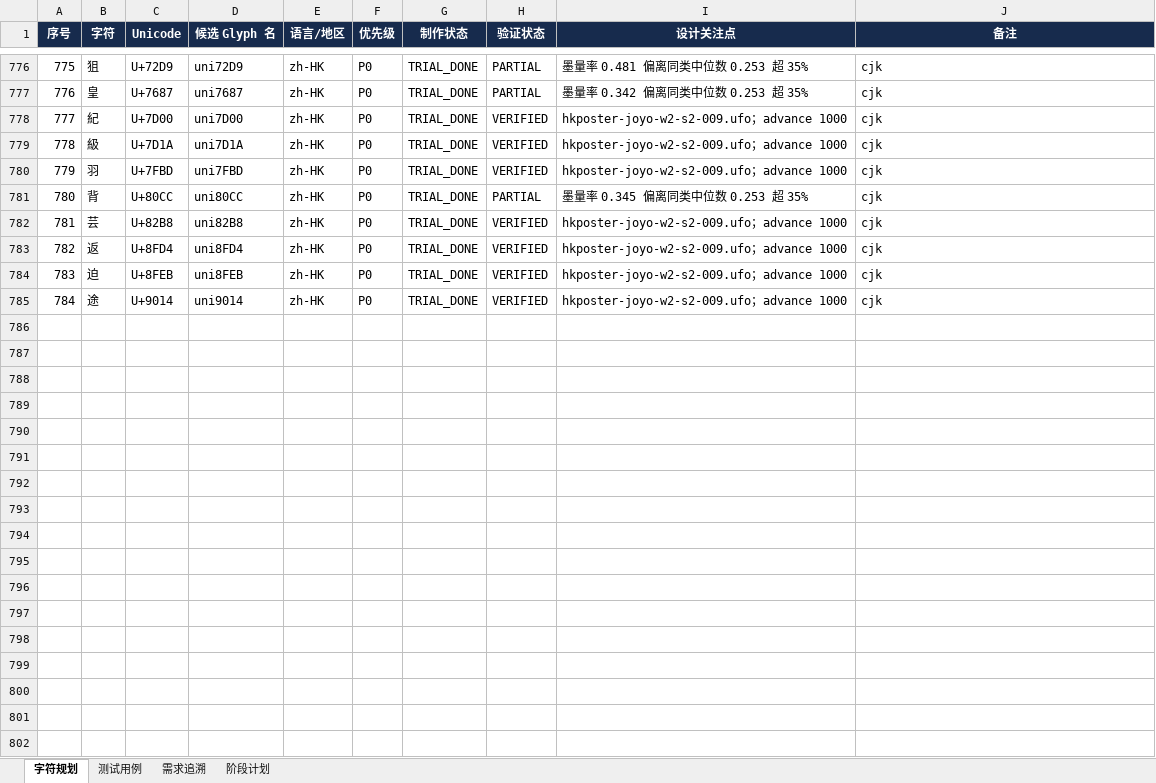
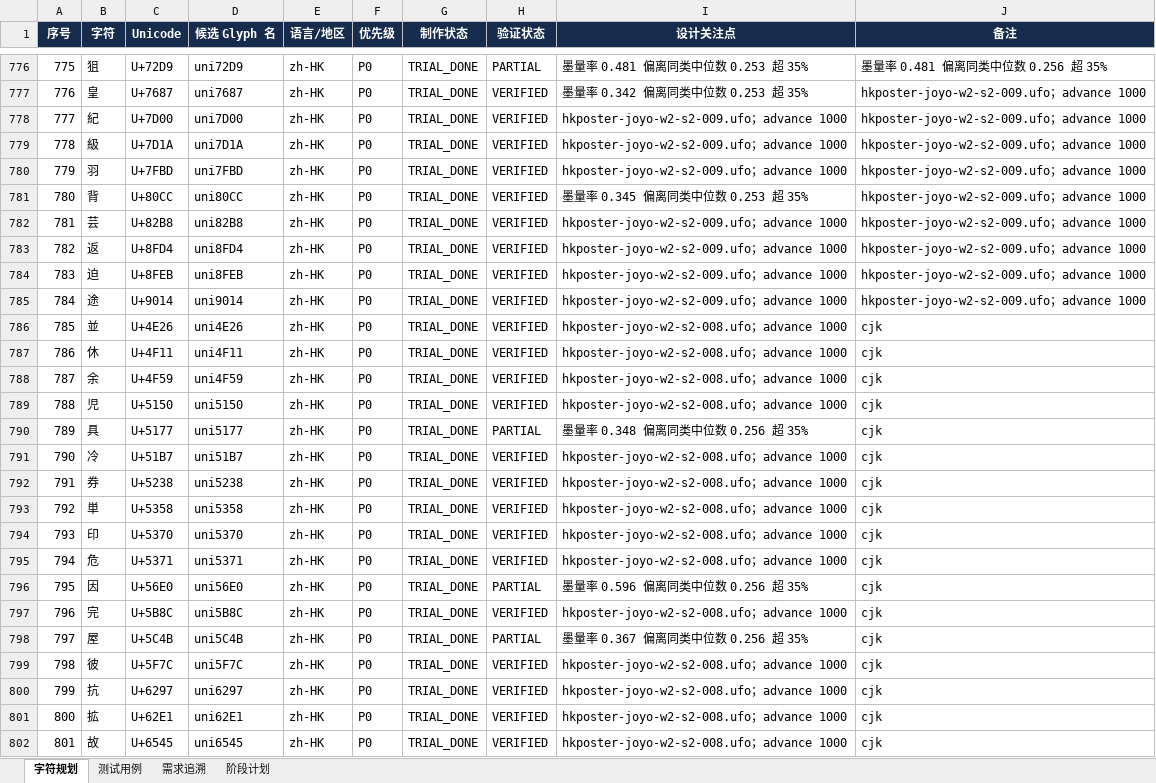
Before and after one commit to UlyssesLeoLee/HKPoster, an Excel workbook: tables/字符集与测试计划.xlsx, sheet 字符规划, drawn as a sheet; only a part is shown, gaps mark what is left out; values as stored, in another font and other column widths than the file's, no borders; the diff covers the shown part only; the diff names each change by its address in the sheet, - before the commit and + after, or states it on an @@ line.

```diff
--- a/tables/字符集与测试计划.xlsx (sheet 字符规划)
+++ b/tables/字符集与测试计划.xlsx (sheet 字符规划)
-J776 (备注): cjk
+J776 (备注): 墨量率 0.481 偏离同类中位数 0.256 超 35%
-H777 (验证状态): PARTIAL
+H777 (验证状态): VERIFIED
-J777:J785 (备注): cjk
+J777:J785 (备注): hkposter-joyo-w2-s2-009.ufo；advance 1000
-H781 (验证状态): PARTIAL
+H781 (验证状态): VERIFIED
+row 786: 785 | 並 | U+4E26 | uni4E26 | zh-HK | P0 | TRIAL_DONE | VERIFIED | hkposter-joyo-w2-s2-008.ufo；advance 1000 | cjk
+row 787: 786 | 休 | U+4F11 | uni4F11 | zh-HK | P0 | TRIAL_DONE | VERIFIED | hkposter-joyo-w2-s2-008.ufo；advance 1000 | cjk
+row 788: 787 | 余 | U+4F59 | uni4F59 | zh-HK | P0 | TRIAL_DONE | VERIFIED | hkposter-joyo-w2-s2-008.ufo；advance 1000 | cjk
+row 789: 788 | 児 | U+5150 | uni5150 | zh-HK | P0 | TRIAL_DONE | VERIFIED | hkposter-joyo-w2-s2-008.ufo；advance 1000 | cjk
+row 790: 789 | 具 | U+5177 | uni5177 | zh-HK | P0 | TRIAL_DONE | PARTIAL | 墨量率 0.348 偏离同类中位数 0.256 超 35% | cjk
+row 791: 790 | 冷 | U+51B7 | uni51B7 | zh-HK | P0 | TRIAL_DONE | VERIFIED | hkposter-joyo-w2-s2-008.ufo；advance 1000 | cjk
+row 792: 791 | 券 | U+5238 | uni5238 | zh-HK | P0 | TRIAL_DONE | VERIFIED | hkposter-joyo-w2-s2-008.ufo；advance 1000 | cjk
+row 793: 792 | 単 | U+5358 | uni5358 | zh-HK | P0 | TRIAL_DONE | VERIFIED | hkposter-joyo-w2-s2-008.ufo；advance 1000 | cjk
+row 794: 793 | 印 | U+5370 | uni5370 | zh-HK | P0 | TRIAL_DONE | VERIFIED | hkposter-joyo-w2-s2-008.ufo；advance 1000 | cjk
+row 795: 794 | 危 | U+5371 | uni5371 | zh-HK | P0 | TRIAL_DONE | VERIFIED | hkposter-joyo-w2-s2-008.ufo；advance 1000 | cjk
+row 796: 795 | 因 | U+56E0 | uni56E0 | zh-HK | P0 | TRIAL_DONE | PARTIAL | 墨量率 0.596 偏离同类中位数 0.256 超 35% | cjk
+row 797: 796 | 完 | U+5B8C | uni5B8C | zh-HK | P0 | TRIAL_DONE | VERIFIED | hkposter-joyo-w2-s2-008.ufo；advance 1000 | cjk
+row 798: 797 | 屋 | U+5C4B | uni5C4B | zh-HK | P0 | TRIAL_DONE | PARTIAL | 墨量率 0.367 偏离同类中位数 0.256 超 35% | cjk
+row 799: 798 | 彼 | U+5F7C | uni5F7C | zh-HK | P0 | TRIAL_DONE | VERIFIED | hkposter-joyo-w2-s2-008.ufo；advance 1000 | cjk
+row 800: 799 | 抗 | U+6297 | uni6297 | zh-HK | P0 | TRIAL_DONE | VERIFIED | hkposter-joyo-w2-s2-008.ufo；advance 1000 | cjk
+row 801: 800 | 拡 | U+62E1 | uni62E1 | zh-HK | P0 | TRIAL_DONE | VERIFIED | hkposter-joyo-w2-s2-008.ufo；advance 1000 | cjk
+row 802: 801 | 故 | U+6545 | uni6545 | zh-HK | P0 | TRIAL_DONE | VERIFIED | hkposter-joyo-w2-s2-008.ufo；advance 1000 | cjk
```
Also changed, not shown: 14 added rows and 154 edited cells elsewhere in this sheet, sheet 阶段计划.
